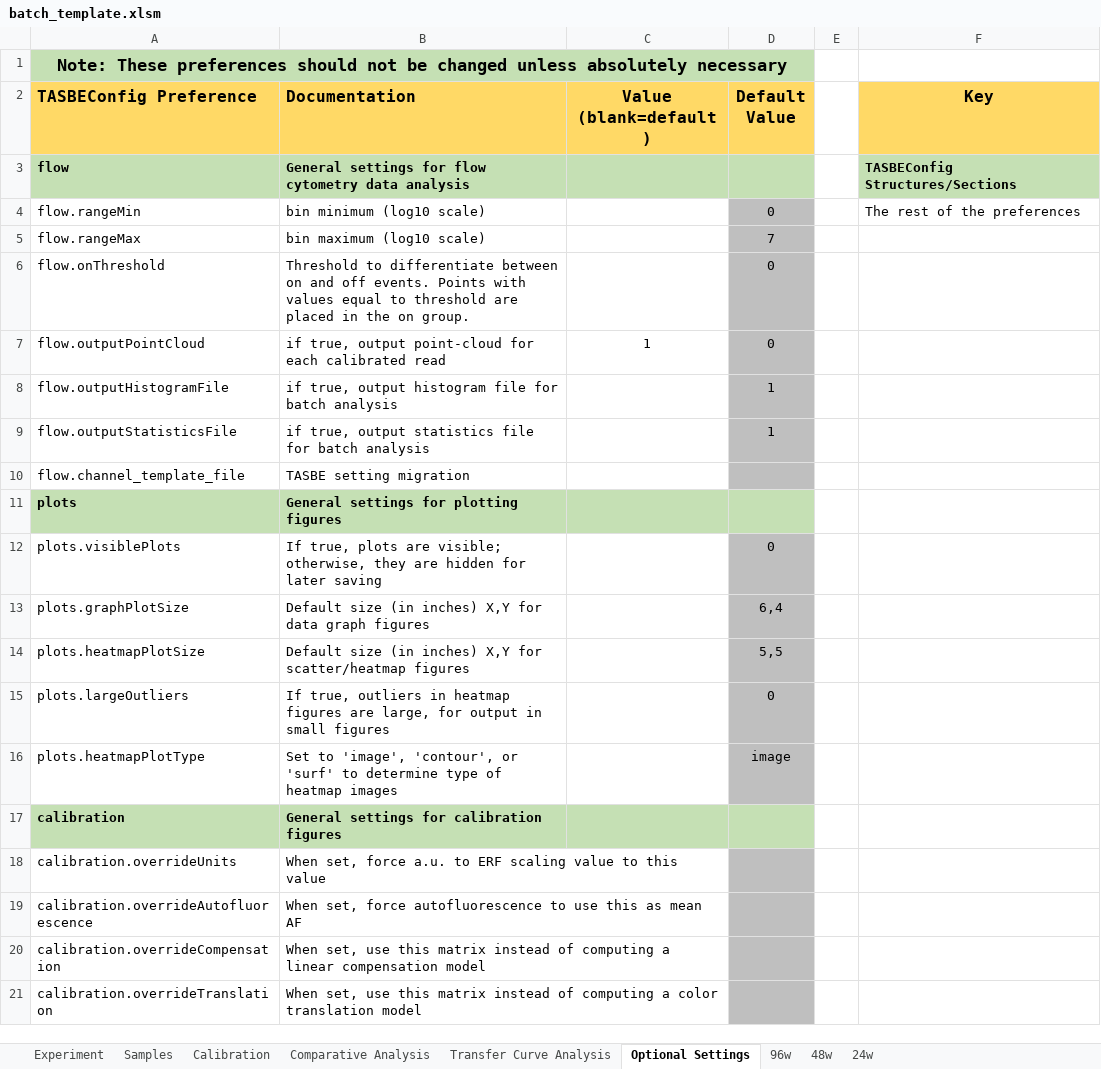
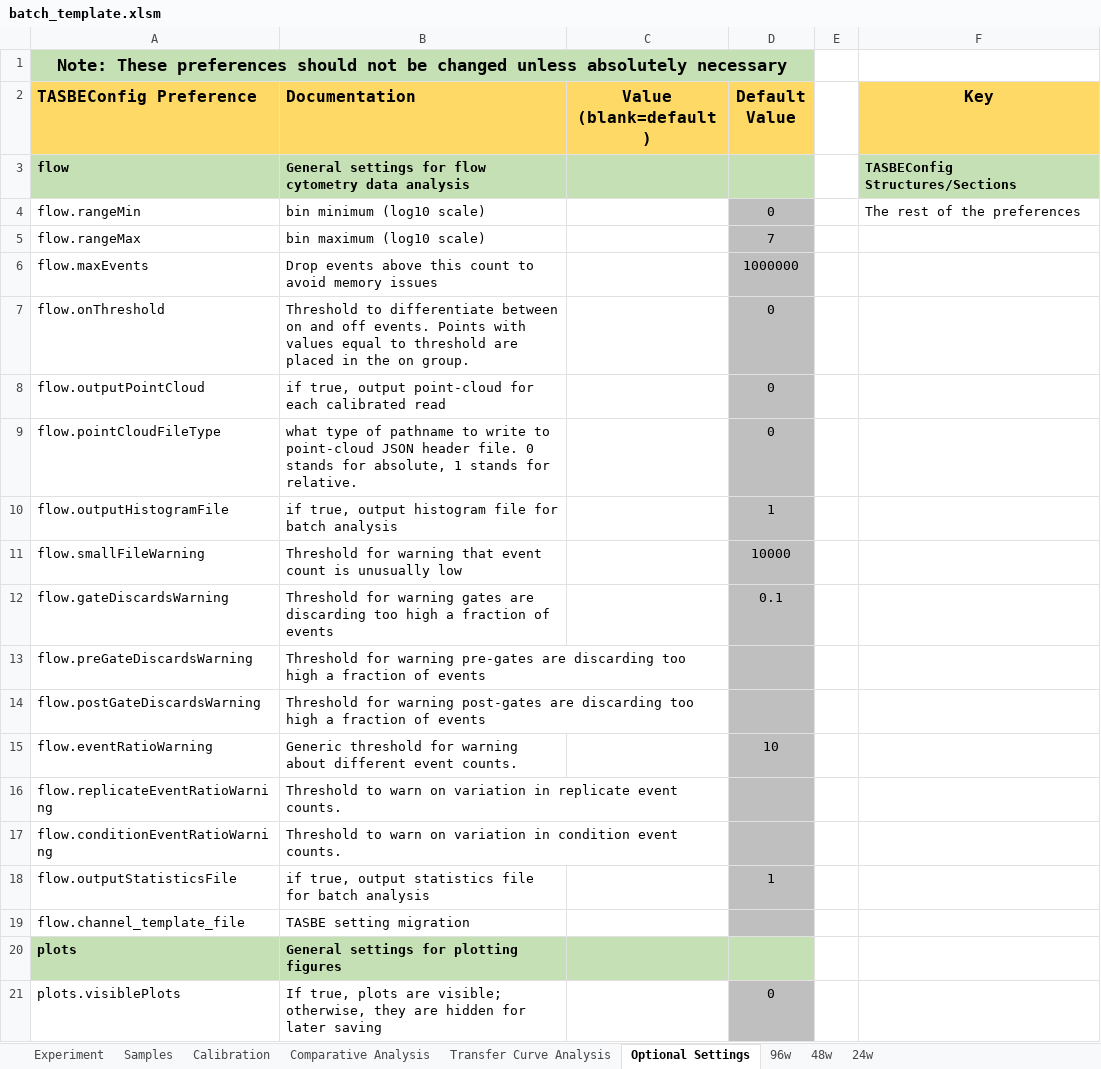
Before and after one commit to LivingComputingProject/TASBEFlowAnalytics-Tutorial, an Excel workbook: batch_template.xlsm, sheet Optional Settings, drawn as a sheet; only a part is shown; the shorter side is filled out with more unchanged rows; values as stored, in another font and other column widths than the file's, no borders; addresses are those after the commit; the diff names each change by its address in the sheet, - before the commit and + after, or states it on an @@ line.

```diff
--- a/batch_template.xlsm (sheet Optional Settings)
+++ b/batch_template.xlsm (sheet Optional Settings)
+row 6: flow.maxEvents | Drop events above this count to avoid memory issues |  | 1000000
-C8 (Value (blank=default)): 1
+C8 (Value (blank=default)): (empty)
+row 9: flow.pointCloudFileType | what type of pathname to write to point-cloud JSON header file. 0 stands for absolute, 1 stands for relative. |  | 0
+row 11: flow.smallFileWarning | Threshold for warning that event count is unusually low |  | 10000
+row 12: flow.gateDiscardsWarning | Threshold for warning gates are discarding too high a fraction of events |  | 0.1
+row 13: flow.preGateDiscardsWarning | Threshold for warning pre-gates are discarding too high a fraction of events
+row 14: flow.postGateDiscardsWarning | Threshold for warning post-gates are discarding too high a fraction of events
+row 15: flow.eventRatioWarning | Generic threshold for warning about different event counts. |  | 10
+row 16: flow.replicateEventRatioWarning | Threshold to warn on variation in replicate event counts.
+row 17: flow.conditionEventRatioWarning | Threshold to warn on variation in condition event counts.
```
Also changed, not shown: sheet Samples, sheet Comparative Analysis, sheet Transfer Curve Analysis, charts or pictures, 5 other files.
